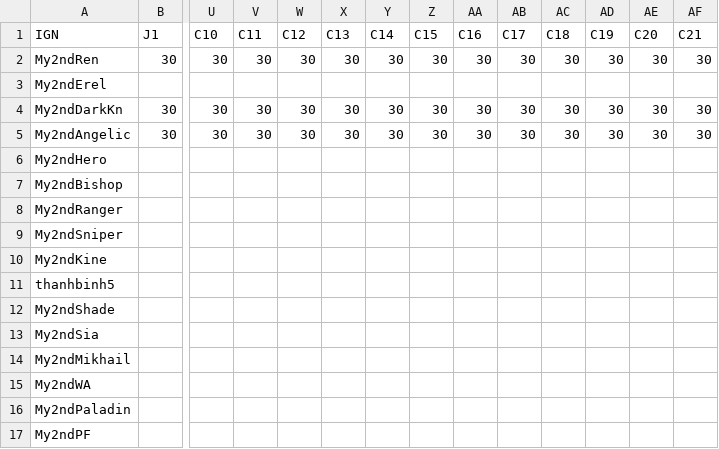
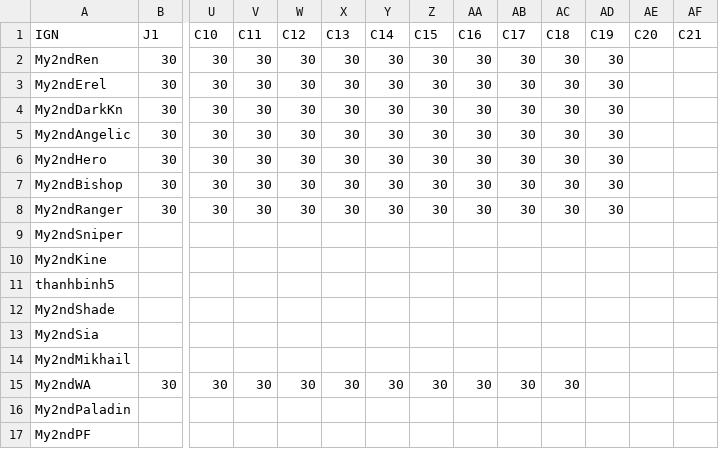
Before and after one commit to My2ndAngelic/Maple-Progression-Tracker, a CSV file: data/skill_5.csv, drawn as a sheet; only a part is shown, gaps mark what is left out; removed rows and columns are numbered as before the commit, all else as after; rows hold the shown columns only; the diff names each change by its address in the sheet, - before the commit and + after, or states it on an @@ line.

Commit message:
Refactor inner ability data parsing and update CSV structure for consistency

```diff
--- a/data/skill_5.csv
+++ b/data/skill_5.csv
-AE2 (C20): 30
+AE2 (C20): (empty)
-AF2 (C21): 30
+AF2 (C21): (empty)
-row 3: My2ndErel
+row 3: My2ndErel | 30 | 30 | 30 | 30 | 30 | 30 | 30 | 30 | 30 | 30 | 30
-AE4:AE5 (C20): 30
+AE4:AE5 (C20): (empty)
-AF4:AF5 (C21): 30
+AF4:AF5 (C21): (empty)
-row 6: My2ndHero
-row 7: My2ndBishop
-row 8: My2ndRanger
+row 6: My2ndHero | 30 | 30 | 30 | 30 | 30 | 30 | 30 | 30 | 30 | 30 | 30
+row 7: My2ndBishop | 30 | 30 | 30 | 30 | 30 | 30 | 30 | 30 | 30 | 30 | 30
+row 8: My2ndRanger | 30 | 30 | 30 | 30 | 30 | 30 | 30 | 30 | 30 | 30 | 30
-row 15: My2ndWA
+row 15: My2ndWA | 30 | 30 | 30 | 30 | 30 | 30 | 30 | 30 | 30 | 30
```
Also changed, not shown: data/innerability_max.csv, 1 other file.
